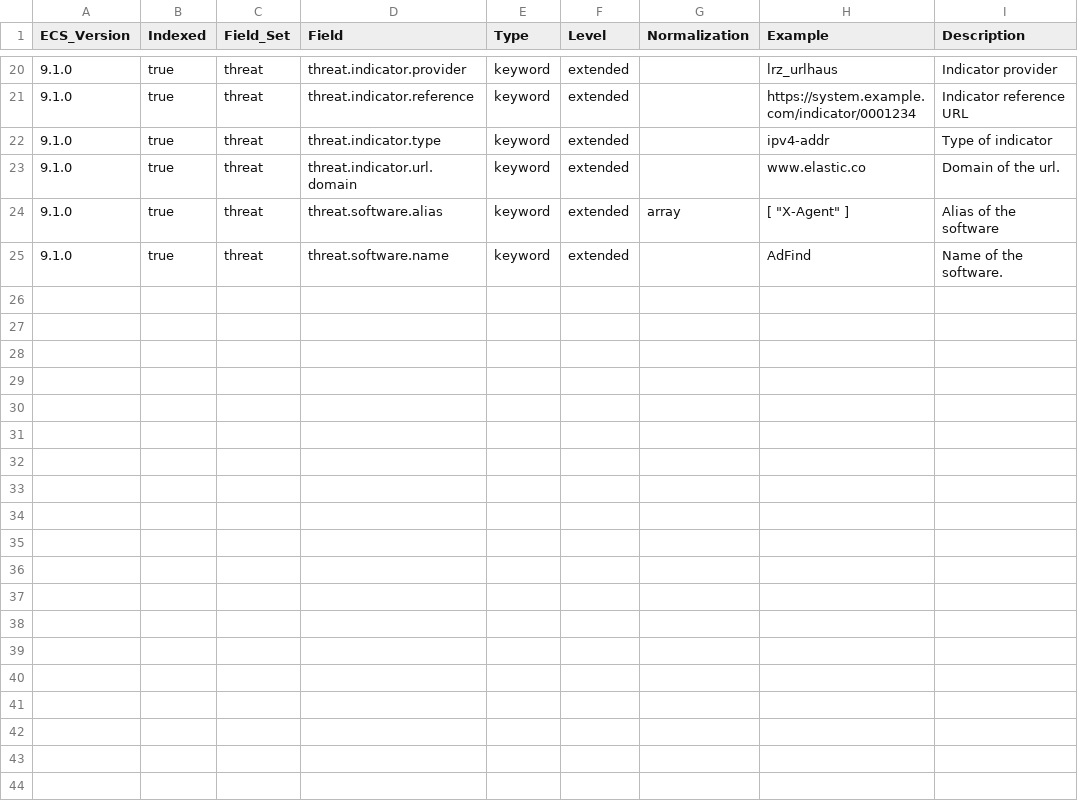
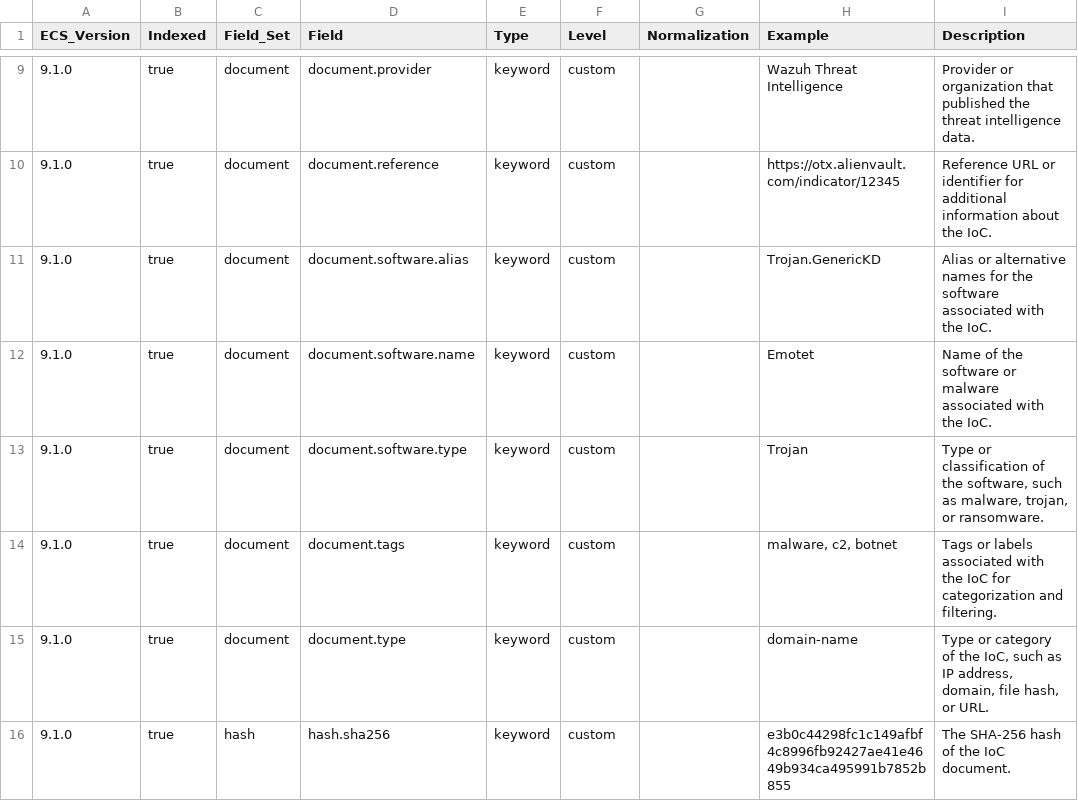
Before and after one commit to wazuh/wazuh-indexer-plugins, a CSV file: ecs/cti/ioc/docs/fields.csv, drawn as a sheet; only a part is shown, gaps mark what is left out; the diff covers the shown part only.

Commit message:
Change data structure for IoCs (#818)
* Add type constants

* Create space object depending on resource type

* Use type when creating resource

* Update CHANGELOG.md

* Use type to classify resources

* Apply spotless

* Make type always hold a string value

* Update IoC mappings

* Fix issues after merge

* Use Ioc.java model to parse IoC resources

* Set mapping settings

* Update Ioc model

* Add tests for the Ioc model

* Update the Wazuh Common Schema

* Roll back setting type to null when no type

* Improve tests

* Update CHANGELOG.md

* Update template to remove type field

* Modify generator to remove messages

* Remove message

* Update the Wazuh Common Schema

* Dont index "type" object

* Restore generator.sh

* Update the Wazuh Common Schema

* Update mappings in resource folder

* Fix tests and apply spotless

* Compute sha256 hash for IoCs

* Add hash.sha256 to the mappings

* Add mappings to the cm plugin

* Update the Wazuh Common Schema

---------

Signed-off-by: Fede Galland <federico.galland@wazuh.com>
Signed-off-by: Álex Ruiz Becerra <alejandro.ruiz.becerra@wazuh.com>
Co-authored-by: Wazuh Indexer Bot <github_devel_xdrsiem_indexer@wazuh.com>
Co-authored-by: Álex Ruiz Becerra <alejandro.ruiz.becerra@wazuh.com>

```diff
--- a/ecs/cti/ioc/docs/fields.csv
+++ b/ecs/cti/ioc/docs/fields.csv
@@ -20,6 +9,8 @@ ECS_Version,Indexed,Field_Set,Field,Type,Level,Normalization,Example,Description
-9.1.0,true,threat,threat.indicator.provider,keyword,extended,,lrz_urlhaus,Indicator provider
-9.1.0,true,threat,threat.indicator.reference,keyword,extended,,https://system.example.com/indicator/0001234,Indicator reference URL
-9.1.0,true,threat,threat.indicator.type,keyword,extended,,ipv4-addr,Type of indicator
-9.1.0,true,threat,threat.indicator.url.domain,keyword,extended,,www.elastic.co,Domain of the url.
-9.1.0,true,threat,threat.software.alias,keyword,extended,array,"[ ""X-Agent"" ]",Alias of the software
-9.1.0,true,threat,threat.software.name,keyword,extended,,AdFind,Name of the software.
+9.1.0,true,document,document.provider,keyword,custom,,Wazuh Threat Intelligence,Provider or organization that published the threat intelligence data.
+9.1.0,true,document,document.reference,keyword,custom,,https://otx.alienvault.com/indicator/12345,Reference URL or identifier for additional information about the IoC.
+9.1.0,true,document,document.software.alias,keyword,custom,,Trojan.GenericKD,Alias or alternative names for the software associated with the IoC.
+9.1.0,true,document,document.software.name,keyword,custom,,Emotet,Name of the software or malware associated with the IoC.
+9.1.0,true,document,document.software.type,keyword,custom,,Trojan,"Type or classification of the software, such as malware, trojan, or ransomware."
+9.1.0,true,document,document.tags,keyword,custom,,"malware, c2, botnet",Tags or labels associated with the IoC for categorization and filtering.
+9.1.0,true,document,document.type,keyword,custom,,domain-name,"Type or category of the IoC, such as IP address, domain, file hash, or URL."
+9.1.0,true,hash,hash.sha256,keyword,custom,,e3b0c44298fc1c149afbf4c8996fb92427ae41e4649b934ca495991b7852b855,The SHA-256 hash of the IoC document.
```
Also changed, not shown: 1 added row, 12 removed rows and 25 edited cells elsewhere in this file, 16 other files.
